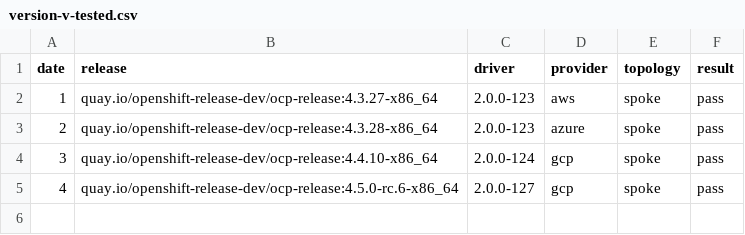
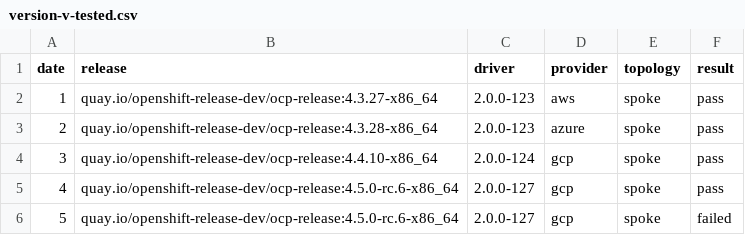
Before and after one commit to cdoan1/data-matrix, a CSV file: version-v-tested.csv, drawn as a sheet.

```diff
--- a/version-v-tested.csv
+++ b/version-v-tested.csv
@@ -5 +5,2 @@ date,release,driver,provider,topology,result
 4,quay.io/openshift-release-dev/ocp-release:4.5.0-rc.6-x86_64,2.0.0-127,gcp,spoke,pass
+5,quay.io/openshift-release-dev/ocp-release:4.5.0-rc.6-x86_64,2.0.0-127,gcp,spoke,failed
```
Also changed, not shown: 1 other file.
